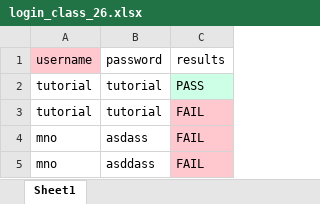
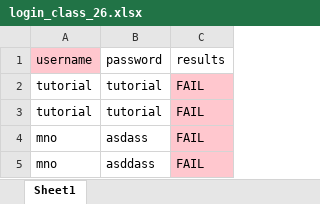
Before and after one commit to motovmp1/pycharm_home_github_selenium, an Excel workbook: login_class_26.xlsx, sheet Sheet1, drawn as a sheet; values as stored, in another font and other column widths than the file's, no borders; the diff names each change by its address in the sheet, - before the commit and + after, or states it on an @@ line.

```diff
--- a/login_class_26.xlsx (sheet Sheet1)
+++ b/login_class_26.xlsx (sheet Sheet1)
-C2: PASS
+C2: FAIL
-C2 fill: #CCFFE5
+C2 fill: #FFC7CE
```
Also changed, not shown: 2 other files.
